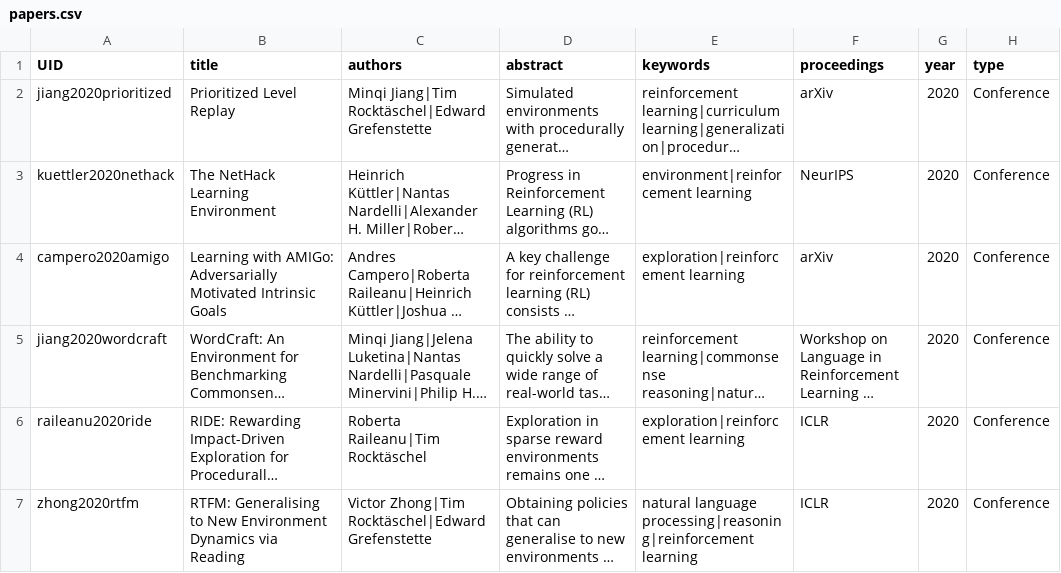
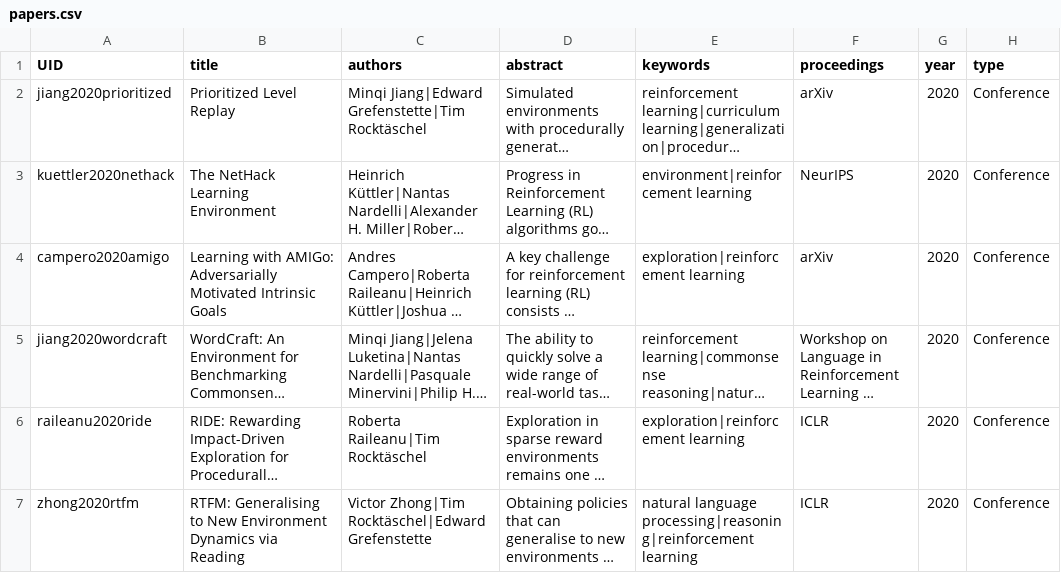
Before and after one commit to ucl-dark/ucl-dark.github.io, a CSV file: sitedata/papers.csv, drawn as a sheet; only a part is shown; long unchanged cells end in …; the diff names each change by its address in the sheet, - before the commit and + after, or states it on an @@ line.

Commit message:
Update papers.csv

```diff
--- a/sitedata/papers.csv
+++ b/sitedata/papers.csv
-C2 (authors): Minqi Jiang|Tim Rocktäschel|Edward Grefenstette
+C2 (authors): Minqi Jiang|Edward Grefenstette|Tim Rocktäschel
```
